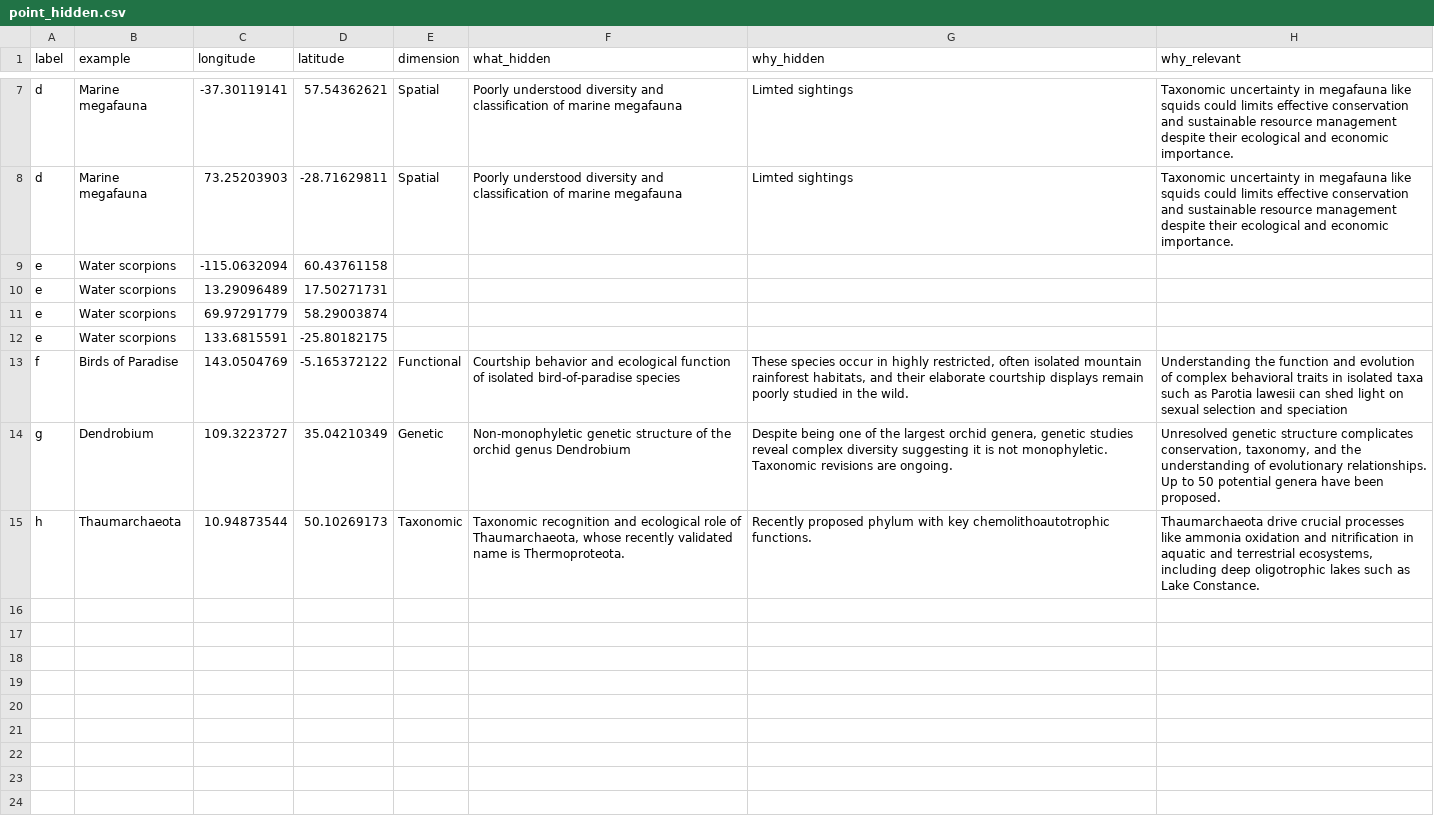
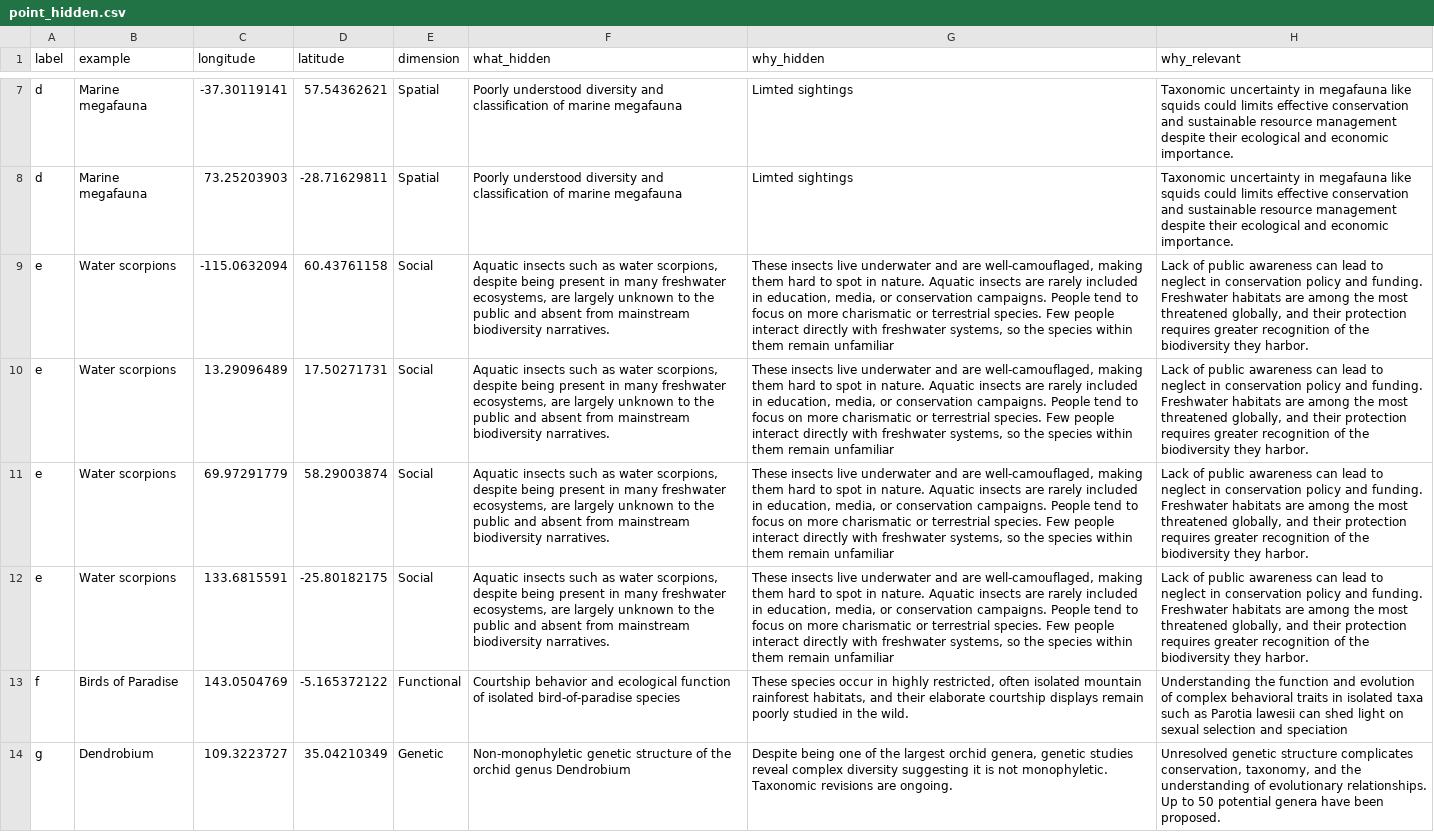
Before and after one commit to glowabio/shiny_hidden_biodiv, a CSV file: data/point_hidden.csv, drawn as a sheet; only a part is shown, gaps mark what is left out; the shorter side is filled out with more unchanged rows; the diff names each change by its address in the sheet, - before the commit and + after, or states it on an @@ line.

Commit message:
point_hidden.csv updated with new informtion

```diff
--- a/data/point_hidden.csv
+++ b/data/point_hidden.csv
-E9:E12 (dimension): (empty)
+E9:E12 (dimension): Social
-F9:F12 (what_hidden): (empty)
+F9:F12 (what_hidden): Aquatic insects such as water scorpions, despite being present in many freshwater ecosystems, are largely unknown to the public and absent from mainstream biodiversity narratives.
-G9:G12 (why_hidden): (empty)
+G9:G12 (why_hidden): These insects live underwater and are well-camouflaged, making them hard to spot in nature. Aquatic insects are rarely included in education, media, or conservation campaigns. People tend to focus on more charismatic or terrestrial species. Few people interact directly with freshwater systems, so the species within them remain unfamiliar
-H9:H12 (why_relevant): (empty)
+H9:H12 (why_relevant): Lack of public awareness can lead to neglect in conservation policy and funding. Freshwater habitats are among the most threatened globally, and their protection requires greater recognition of the biodiversity they harbor.
```
